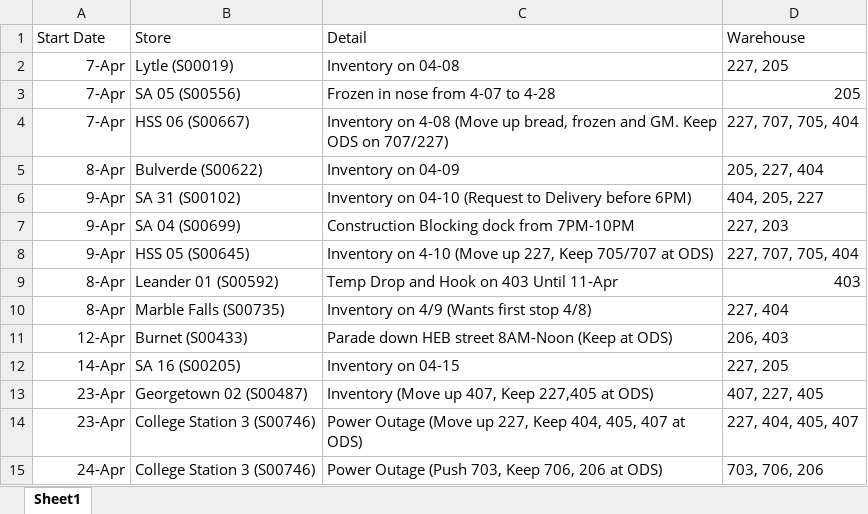
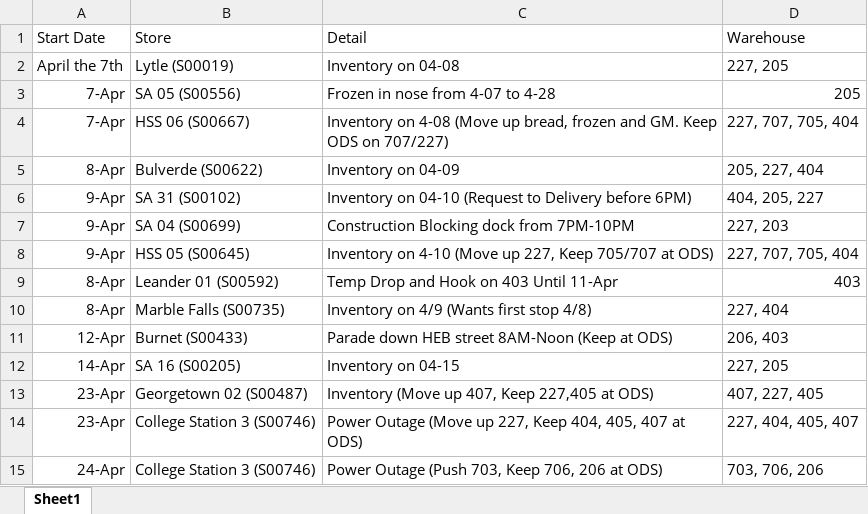
Before and after one commit to jessebailey1985/Workresources, an Excel workbook: DeliveryChanges.xlsx, sheet Sheet1, drawn as a sheet; values as stored, in another font and other column widths than the file's, no borders; the diff names each change by its address in the sheet, - before the commit and + after, or states it on an @@ line.

Commit message:
Replaced file 'DeliveryChanges.xlsx' with updated content

```diff
--- a/DeliveryChanges.xlsx (sheet Sheet1)
+++ b/DeliveryChanges.xlsx (sheet Sheet1)
-A2 (Start Date): 7-Apr
+A2 (Start Date): April the 7th
```
